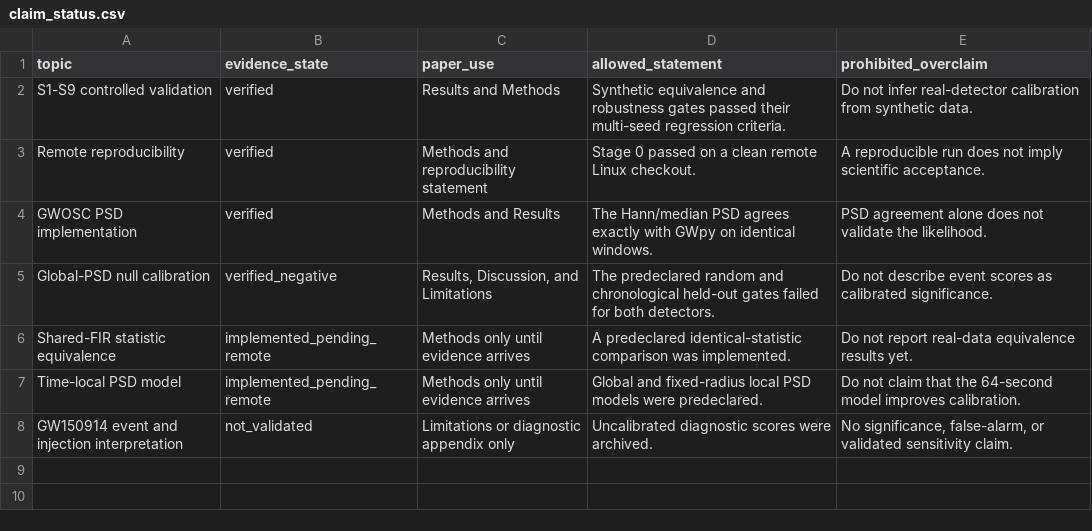
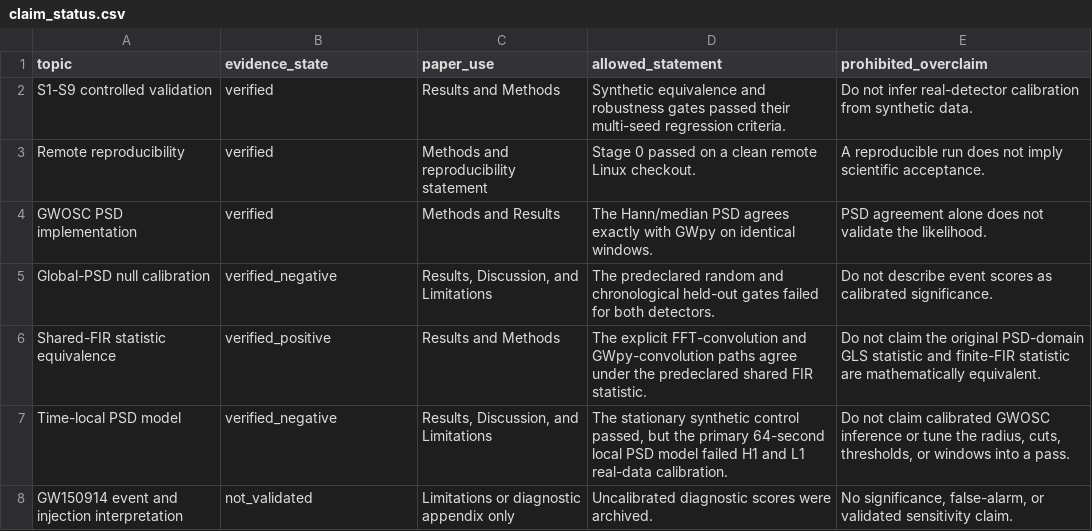
Before and after one commit to dowlingwong/noise-weighted-subspace-reconstruction, a CSV file: transfer_paper/data/derived/claim_status.csv, drawn as a sheet.

```diff
--- a/transfer_paper/data/derived/claim_status.csv
+++ b/transfer_paper/data/derived/claim_status.csv
@@ -5,4 +5,4 @@ GWOSC PSD implementation,verified,Methods and Results,The Hann/median PSD agrees
 Global-PSD null calibration,verified_negative,"Results, Discussion, and Limitations",The predeclared random and chronological held-out gates failed for both detectors.,Do not describe event scores as calibrated significance.
-Shared-FIR statistic equivalence,implemented_pending_remote,Methods only until evidence arrives,A predeclared identical-statistic comparison was implemented.,Do not report real-data equivalence results yet.
-Time-local PSD model,implemented_pending_remote,Methods only until evidence arrives,Global and fixed-radius local PSD models were predeclared.,Do not claim that the 64-second model improves calibration.
+Shared-FIR statistic equivalence,verified_positive,Results and Methods,The explicit FFT-convolution and GWpy-convolution paths agree under the predeclared shared FIR statistic.,Do not claim the original PSD-domain GLS statistic and finite-FIR statistic are mathematically equivalent.
+Time-local PSD model,verified_negative,"Results, Discussion, and Limitations","The stationary synthetic control passed, but the primary 64-second local PSD model failed H1 and L1 real-data calibration.","Do not claim calibrated GWOSC inference or tune the radius, cuts, thresholds, or windows into a pass."
 GW150914 event and injection interpretation,not_validated,Limitations or diagnostic appendix only,Uncalibrated diagnostic scores were archived.,"No significance, false-alarm, or validated sensitivity claim."
```
Also changed, not shown: transfer_paper/data/derived/evidence_inventory.csv, transfer_paper/data/derived/figure_index.csv, 57 other files.
